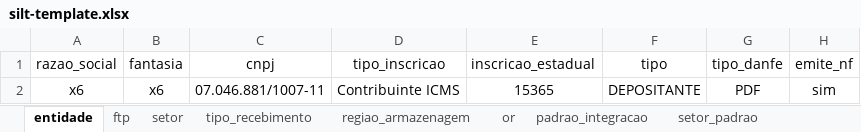
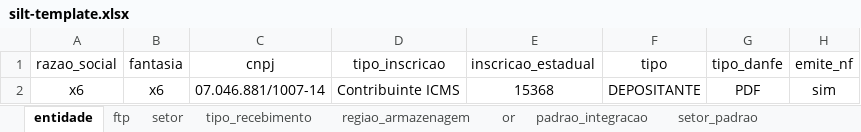
Before and after one commit to LFSOFTWARE/infra-aauto, an Excel workbook: infraAuto/silt-template.xlsx, sheet entidade, drawn as a sheet; only a part is shown; values as stored, in another font and other column widths than the file's, no borders; the diff names each change by its address in the sheet, - before the commit and + after, or states it on an @@ line.

```diff
--- a/infraAuto/silt-template.xlsx (sheet entidade)
+++ b/infraAuto/silt-template.xlsx (sheet entidade)
-C2 (cnpj): 07.046.881/1007-11
+C2 (cnpj): 07.046.881/1007-14
-E2 (inscricao_estadual): 15365
+E2 (inscricao_estadual): 15368
```
Also changed, not shown: sheet ftp, 7 other files.
